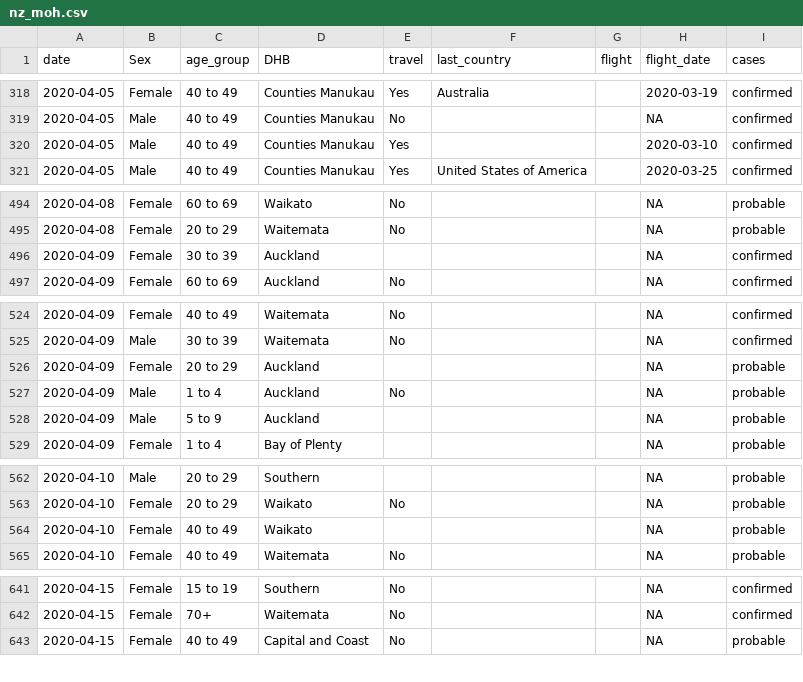
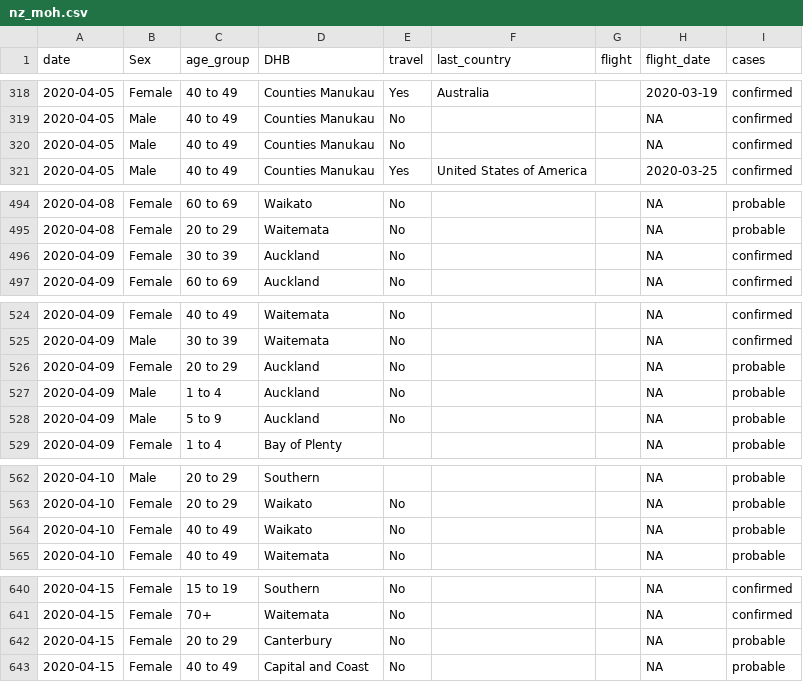
Before and after one commit to MattBixley/COVID19, a CSV file: data/nz_moh.csv, drawn as a sheet; only a part is shown, gaps mark what is left out; the diff covers the shown part only.

```diff
--- a/data/nz_moh.csv
+++ b/data/nz_moh.csv
@@ -319,3 +319,3 @@ date,Sex,age_group,DHB,travel,last_country,flight,flight_date,cases
 2020-04-05,Male,40 to 49,Counties Manukau,No,,,NA,confirmed
-2020-04-05,Male,40 to 49,Counties Manukau,Yes,,,2020-03-10,confirmed
+2020-04-05,Male,40 to 49,Counties Manukau,No,,,NA,confirmed
 2020-04-05,Male,40 to 49,Counties Manukau,Yes,United States of America,,2020-03-25,confirmed
@@ -495,3 +495,3 @@ date,Sex,age_group,DHB,travel,last_country,flight,flight_date,cases
 2020-04-08,Female,20 to 29,Waitemata,No,,,NA,probable
-2020-04-09,Female,30 to 39,Auckland,,,,NA,confirmed
+2020-04-09,Female,30 to 39,Auckland,No,,,NA,confirmed
 2020-04-09,Female,60 to 69,Auckland,No,,,NA,confirmed
@@ -525,5 +525,5 @@ date,Sex,age_group,DHB,travel,last_country,flight,flight_date,cases
 2020-04-09,Male,30 to 39,Waitemata,No,,,NA,confirmed
-2020-04-09,Female,20 to 29,Auckland,,,,NA,probable
+2020-04-09,Female,20 to 29,Auckland,No,,,NA,probable
 2020-04-09,Male,1 to 4,Auckland,No,,,NA,probable
-2020-04-09,Male,5 to 9,Auckland,,,,NA,probable
+2020-04-09,Male,5 to 9,Auckland,No,,,NA,probable
 2020-04-09,Female,1 to 4,Bay of Plenty,,,,NA,probable
@@ -563,3 +563,3 @@ date,Sex,age_group,DHB,travel,last_country,flight,flight_date,cases
 2020-04-10,Female,20 to 29,Waikato,No,,,NA,probable
-2020-04-10,Female,40 to 49,Waikato,,,,NA,probable
+2020-04-10,Female,40 to 49,Waikato,No,,,NA,probable
 2020-04-10,Female,40 to 49,Waitemata,No,,,NA,probable
@@ -642,2 +641,3 @@ date,Sex,age_group,DHB,travel,last_country,flight,flight_date,cases
 2020-04-15,Female,70+,Waitemata,No,,,NA,confirmed
+2020-04-15,Female,20 to 29,Canterbury,No,,,NA,probable
 2020-04-15,Female,40 to 49,Capital and Coast,No,,,NA,probable
```
Also changed, not shown: 6 added rows, 2 removed rows and 6 edited cells elsewhere in this file, 2 other files.
